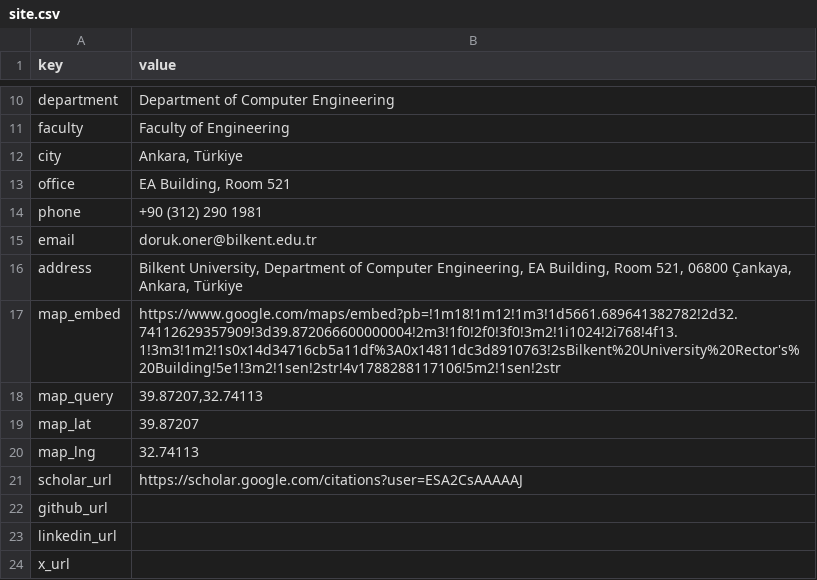
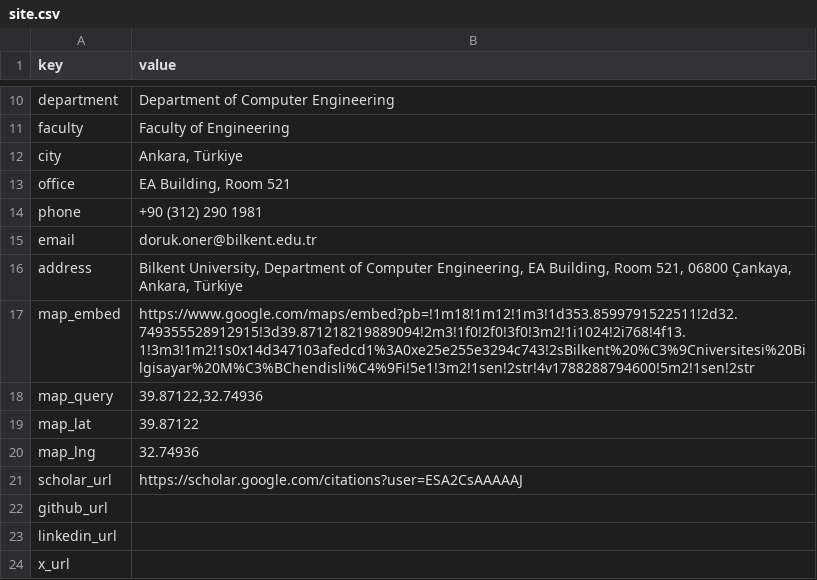
Before and after one commit to NeuraVisionLab/neuravisionlab.github.io, a CSV file: data/site.csv, drawn as a sheet; only a part is shown, gaps mark what is left out.

Commit message:
Centre the map on the Computer Engineering building
Uses the embed for Bilkent Universitesi Bilgisayar Muhendisligi, which is
the department the lab sits in, and takes the coordinates from that pin:
39.87122, 32.74936. The stored pair was 215 m out even before the
Rector's Building detour. Readout and directions follow the same point.

```diff
--- a/data/site.csv
+++ b/data/site.csv
@@ -16,6 +16,6 @@ email,doruk.oner@bilkent.edu.tr
 address,"Bilkent University, Department of Computer Engineering, EA Building, Room 521, 06800 Çankaya, Ankara, Türkiye"
-map_embed,"https://www.google.com/maps/embed?pb=!1m18!1m12!1m3!1d5661.689641382782!2d32.74112629357909!3d39.872066600000004!2m3!1f0!2f0!3f0!3m2!1i1024!2i768!4f13.1!3m3!1m2!1s0x14d34716cb5a11df%3A0x14811dc3d8910763!2sBilkent%20University%20Rector's%20Building!5e1!3m2!1sen!2str!4v1788288117106!5m2!1sen!2str"
-map_query,"39.87207,32.74113"
-map_lat,39.87207
-map_lng,32.74113
+map_embed,"https://www.google.com/maps/embed?pb=!1m18!1m12!1m3!1d353.8599791522511!2d32.749355528912915!3d39.871218219889094!2m3!1f0!2f0!3f0!3m2!1i1024!2i768!4f13.1!3m3!1m2!1s0x14d347103afedcd1%3A0xe25e255e3294c743!2sBilkent%20%C3%9Cniversitesi%20Bilgisayar%20M%C3%BChendisli%C4%9Fi!5e1!3m2!1sen!2str!4v1788288794600!5m2!1sen!2str"
+map_query,"39.87122,32.74936"
+map_lat,39.87122
+map_lng,32.74936
 scholar_url,https://scholar.google.com/citations?user=ESA2CsAAAAAJ
```
Also changed, not shown: 6 other files.
